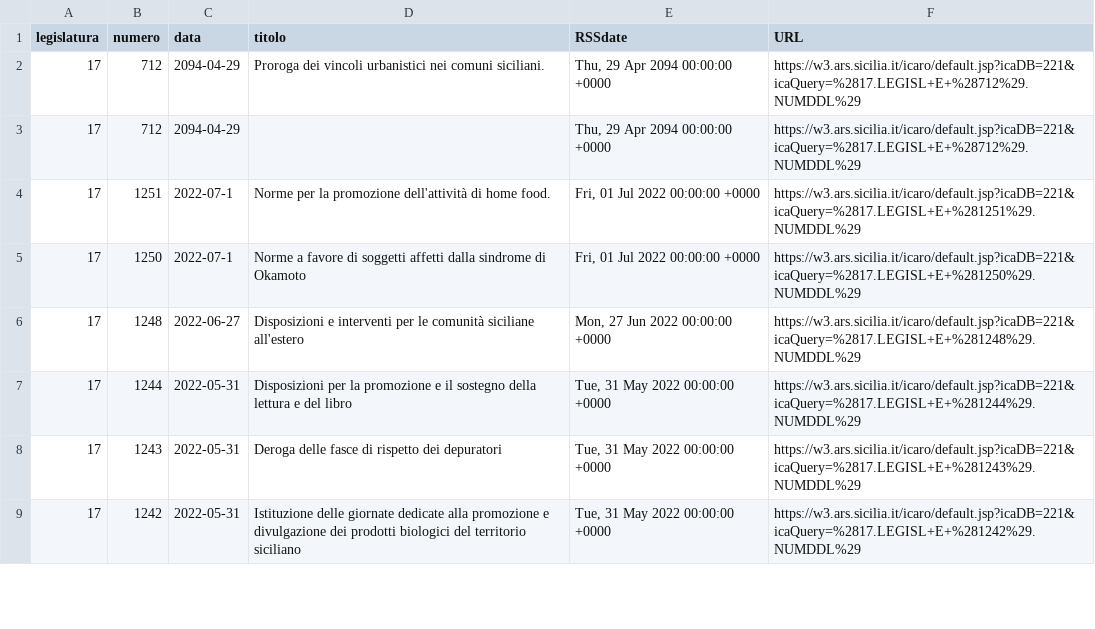
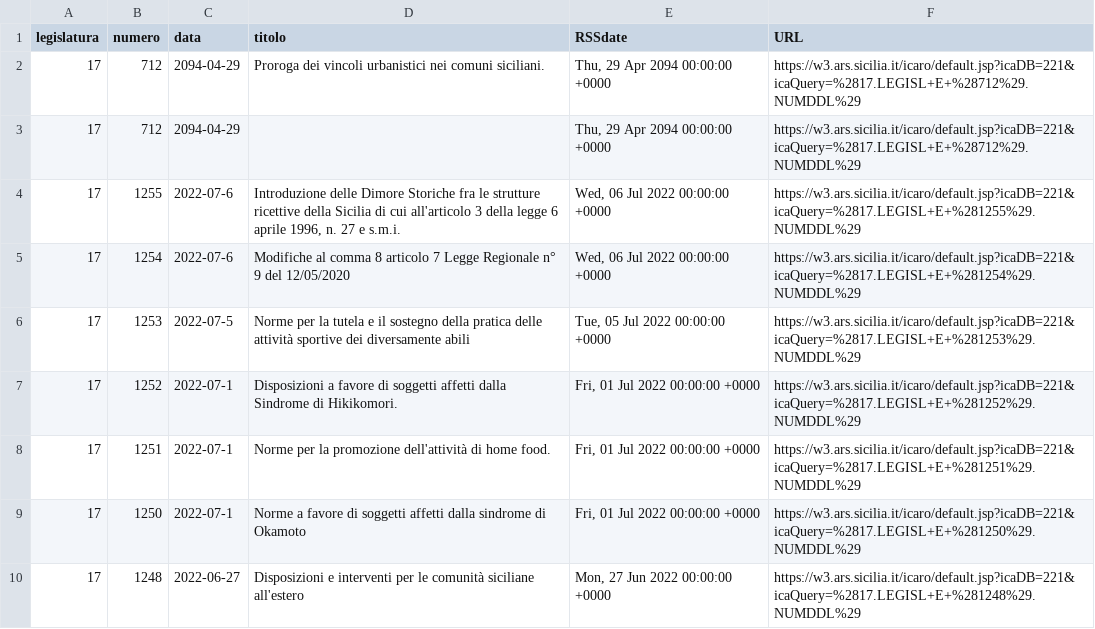
Before and after one commit to opendatasicilia/RSSdisegniLeggeAssembleaRegionaleSiciliana, a CSV file: docs/disegniLegge_storico.csv, drawn as a sheet; only a part is shown; the shorter side is filled out with more unchanged rows.

```diff
--- a/docs/disegniLegge_storico.csv
+++ b/docs/disegniLegge_storico.csv
@@ -3,2 +3,6 @@ legislatura,numero,data,titolo,RSSdate,URL
 17,712,2094-04-29,,"Thu, 29 Apr 2094 00:00:00 +0000",https://w3.ars.sicilia.it/icaro/default.jsp?icaDB=221&icaQuery=%2817.LEGISL+E+%28712%29.NUMDDL%29
+17,1255,2022-07-6,"Introduzione delle Dimore Storiche fra le strutture ricettive della Sicilia di cui all'articolo 3 della legge 6 aprile 1996, n. 27 e s.m.i.","Wed, 06 Jul 2022 00:00:00 +0000",https://w3.ars.sicilia.it/icaro/default.jsp?icaDB=221&icaQuery=%2817.LEGISL+E+%281255%29.NUMDDL%29
+17,1254,2022-07-6,Modifiche al comma 8 articolo 7 Legge Regionale n° 9 del 12/05/2020,"Wed, 06 Jul 2022 00:00:00 +0000",https://w3.ars.sicilia.it/icaro/default.jsp?icaDB=221&icaQuery=%2817.LEGISL+E+%281254%29.NUMDDL%29
+17,1253,2022-07-5,Norme per la tutela e il sostegno della pratica delle attività sportive dei diversamente abili,"Tue, 05 Jul 2022 00:00:00 +0000",https://w3.ars.sicilia.it/icaro/default.jsp?icaDB=221&icaQuery=%2817.LEGISL+E+%281253%29.NUMDDL%29
+17,1252,2022-07-1,Disposizioni a favore di soggetti affetti dalla Sindrome di Hikikomori.,"Fri, 01 Jul 2022 00:00:00 +0000",https://w3.ars.sicilia.it/icaro/default.jsp?icaDB=221&icaQuery=%2817.LEGISL+E+%281252%29.NUMDDL%29
 17,1251,2022-07-1,Norme per la promozione dell'attività di home food.,"Fri, 01 Jul 2022 00:00:00 +0000",https://w3.ars.sicilia.it/icaro/default.jsp?icaDB=221&icaQuery=%2817.LEGISL+E+%281251%29.NUMDDL%29
```
Also changed, not shown: docs/disegniLegge_latest.csv, 1 other file.
